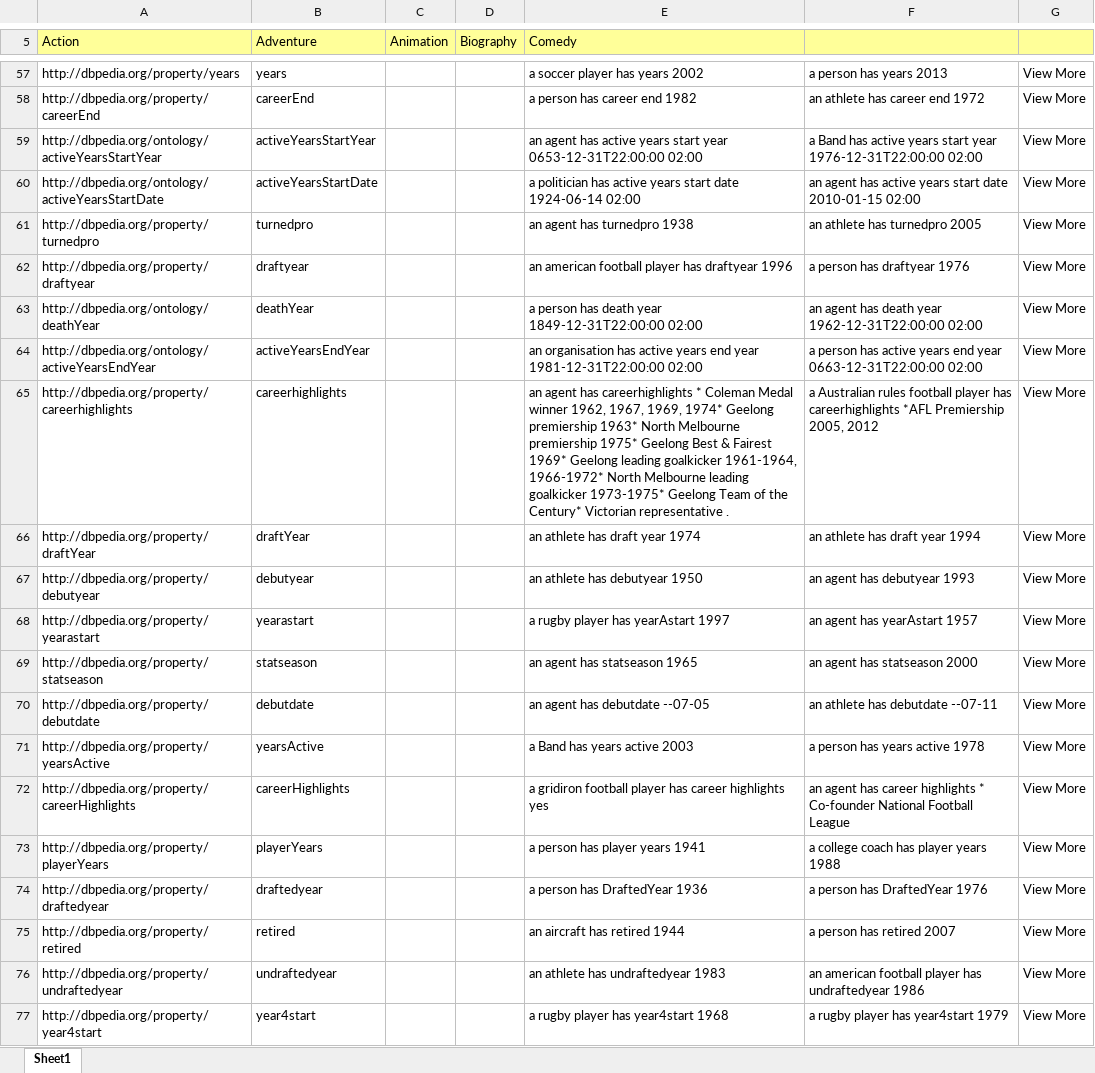
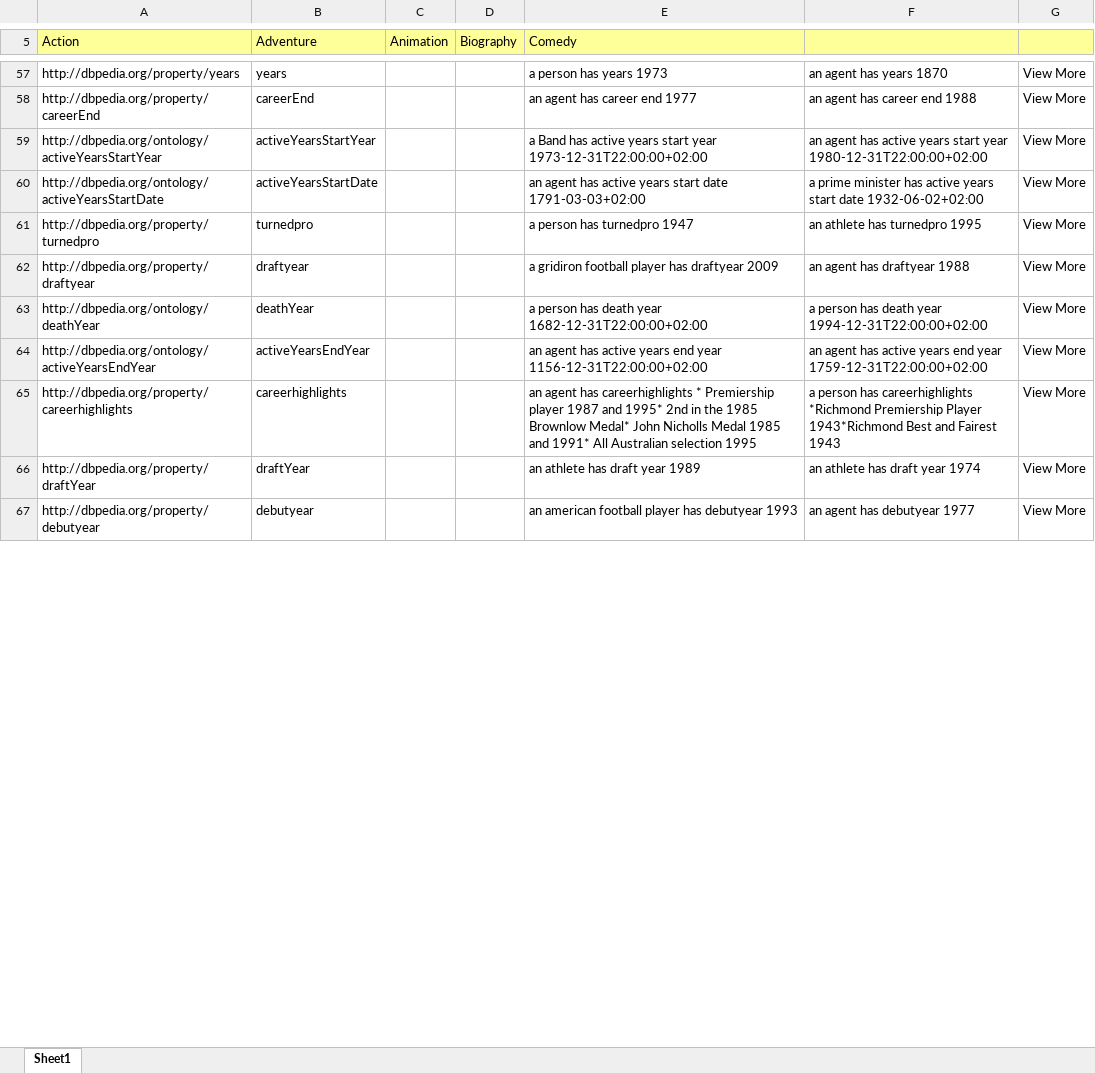
Before and after one commit to rporrini/facet-annotation, an Excel workbook: evaluation/results/questionnaire.xlsx, sheet Sheet1, drawn as a sheet; only a part is shown, gaps mark what is left out; values as stored, in another font and other column widths than the file's, no borders; removed rows and columns are numbered as before the commit, all else as after; the diff covers the shown part only; the diff names each change by its address in the sheet, - before the commit and + after, or states it on an @@ line.

```diff
--- a/evaluation/results/questionnaire.xlsx (sheet Sheet1)
+++ b/evaluation/results/questionnaire.xlsx (sheet Sheet1)
-E57 (Comedy): a soccer player has years 2002
+E57 (Comedy): a person has years 1973
-F57: a person has years 2013
+F57: an agent has years 1870
-E58 (Comedy): a person has career end 1982
+E58 (Comedy): an agent has career end 1977
-F58: an athlete has career end 1972
+F58: an agent has career end 1988
-E59 (Comedy): an agent has active years start year 0653-12-31T22:00:00 02:00
+E59 (Comedy): a Band has active years start year 1973-12-31T22:00:00+02:00
-F59: a Band has active years start year 1976-12-31T22:00:00 02:00
+F59: an agent has active years start year 1980-12-31T22:00:00+02:00
-E60 (Comedy): a politician has active years start date 1924-06-14 02:00
+E60 (Comedy): an agent has active years start date 1791-03-03+02:00
-F60: an agent has active years start date 2010-01-15 02:00
+F60: a prime minister has active years start date 1932-06-02+02:00
-E61 (Comedy): an agent has turnedpro 1938
+E61 (Comedy): a person has turnedpro 1947
-F61: an athlete has turnedpro 2005
+F61: an athlete has turnedpro 1995
-E62 (Comedy): an american football player has draftyear 1996
+E62 (Comedy): a gridiron football player has draftyear 2009
-F62: a person has draftyear 1976
+F62: an agent has draftyear 1988
-E63 (Comedy): …death year 1849-12-31T22:00:00 02:00
+E63 (Comedy): …death year 1682-12-31T22:00:00+02:00
-F63: an agent has death year 1962-12-31T22:00:00 02:00
+F63: a person has death year 1994-12-31T22:00:00+02:00
-E64 (Comedy): an organisation has active years end year 1981-12-31T22:00:00 02:00
+E64 (Comedy): an agent has active years end year 1156-12-31T22:00:00+02:00
-F64: a person has active years end year 0663-12-31T22:00:00 02:00
+F64: an agent has active years end year 1759-12-31T22:00:00+02:00
-E65 (Comedy): …careerhighlights * Coleman Medal winner 1962, 1967, 1969, 1974* Geelong premiership 1963* North Melbourne premiership 1975* Geelong Best & Fairest 1969* Geelong leading goalkicker 1961-1964, 1966-1972* North Melbourne leading goalkicker 1973-1975* Geelong Team of the Century* Victorian representative .
+E65 (Comedy): …careerhighlights * Premiership player 1987 and 1995* 2nd in the 1985 Brownlow Medal* John Nicholls Medal 1985 and 1991* All Australian selection 1995
-F65: a Australian rules football player has careerhighlights *AFL Premiership 2005, 2012
+F65: a person has careerhighlights *Richmond Premiership Player 1943*Richmond Best and Fairest 1943
-E66 (Comedy): an athlete has draft year 1974
+E66 (Comedy): an athlete has draft year 1989
-F66: an athlete has draft year 1994
+F66: an athlete has draft year 1974
-E67 (Comedy): an athlete has debutyear 1950
+E67 (Comedy): an american football player has debutyear 1993
-F67: an agent has debutyear 1993
+F67: an agent has debutyear 1977
-row 68: http://dbpedia.org/property/yearastart | yearastart |  |  | a rugby player has yearAstart 1997 | an agent has yearAstart 1957 | View More
-row 69: http://dbpedia.org/property/statseason | statseason |  |  | an agent has statseason 1965 | an agent has statseason 2000 | View More
-row 70: http://dbpedia.org/property/debutdate | debutdate |  |  | an agent has debutdate --07-05 | an athlete has debutdate --07-11 | View More
-row 71: http://dbpedia.org/property/yearsActive | yearsActive |  |  | a Band has years active 2003 | a person has years active 1978 | View More
-row 72: http://dbpedia.org/property/careerHighlights | careerHighlights |  |  | a gridiron football player has career highlights yes | an agent has career highlights * Co-founder National Football League | View More
-row 73: http://dbpedia.org/property/playerYears | playerYears |  |  | a person has player years 1941 | a college coach has player years 1988 | View More
-row 74: http://dbpedia.org/property/draftedyear | draftedyear |  |  | a person has DraftedYear 1936 | a person has DraftedYear 1976 | View More
-row 75: http://dbpedia.org/property/retired | retired |  |  | an aircraft has retired 1944 | a person has retired 2007 | View More
-row 76: http://dbpedia.org/property/undraftedyear | undraftedyear |  |  | an athlete has undraftedyear 1983 | an american football player has undraftedyear 1986 | View More
-row 77: http://dbpedia.org/property/year4start | year4start |  |  | a rugby player has year4start 1968 | a rugby player has year4start 1979 | View More
```
Also changed, not shown: 60 added rows, 50 removed rows, 1079 edited cells and cell formats elsewhere in this sheet, formulas that keep their value.
